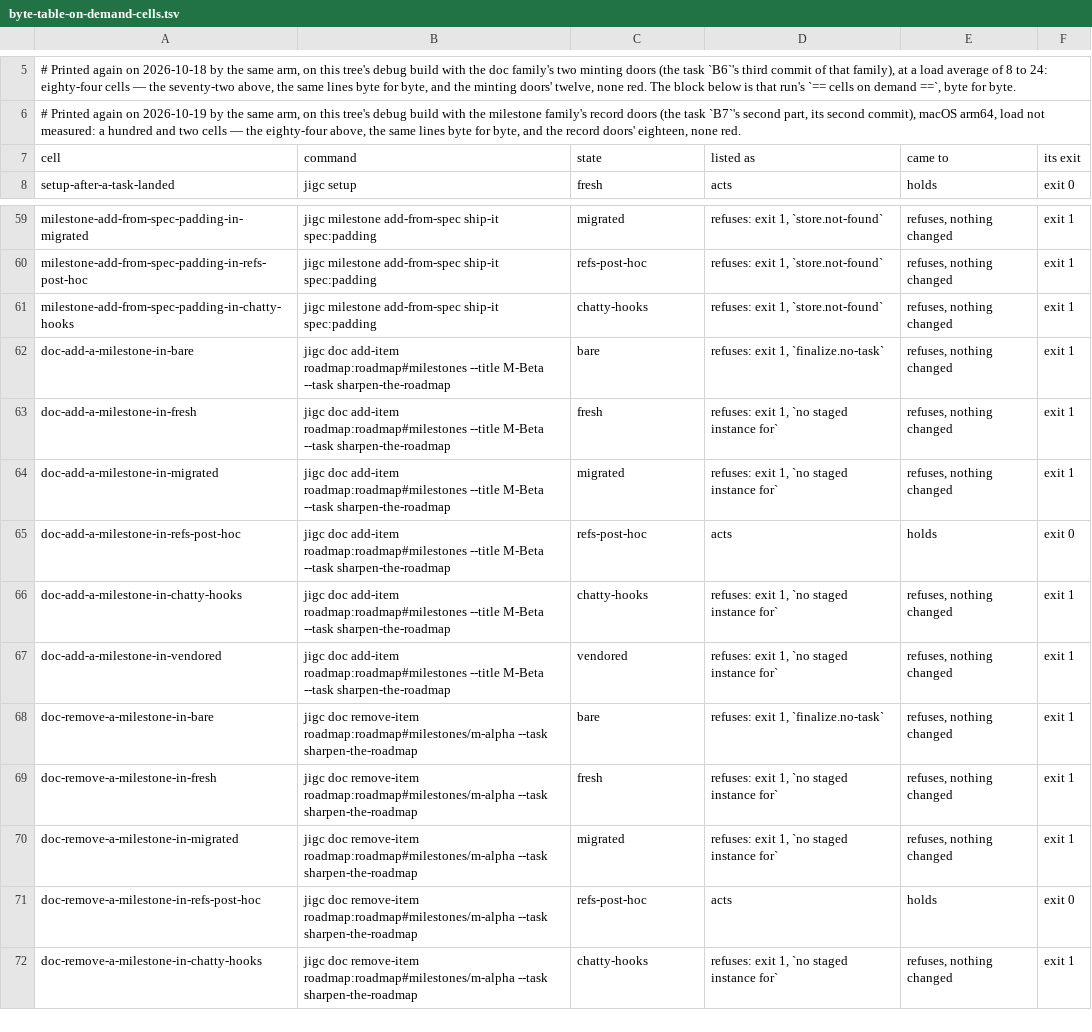
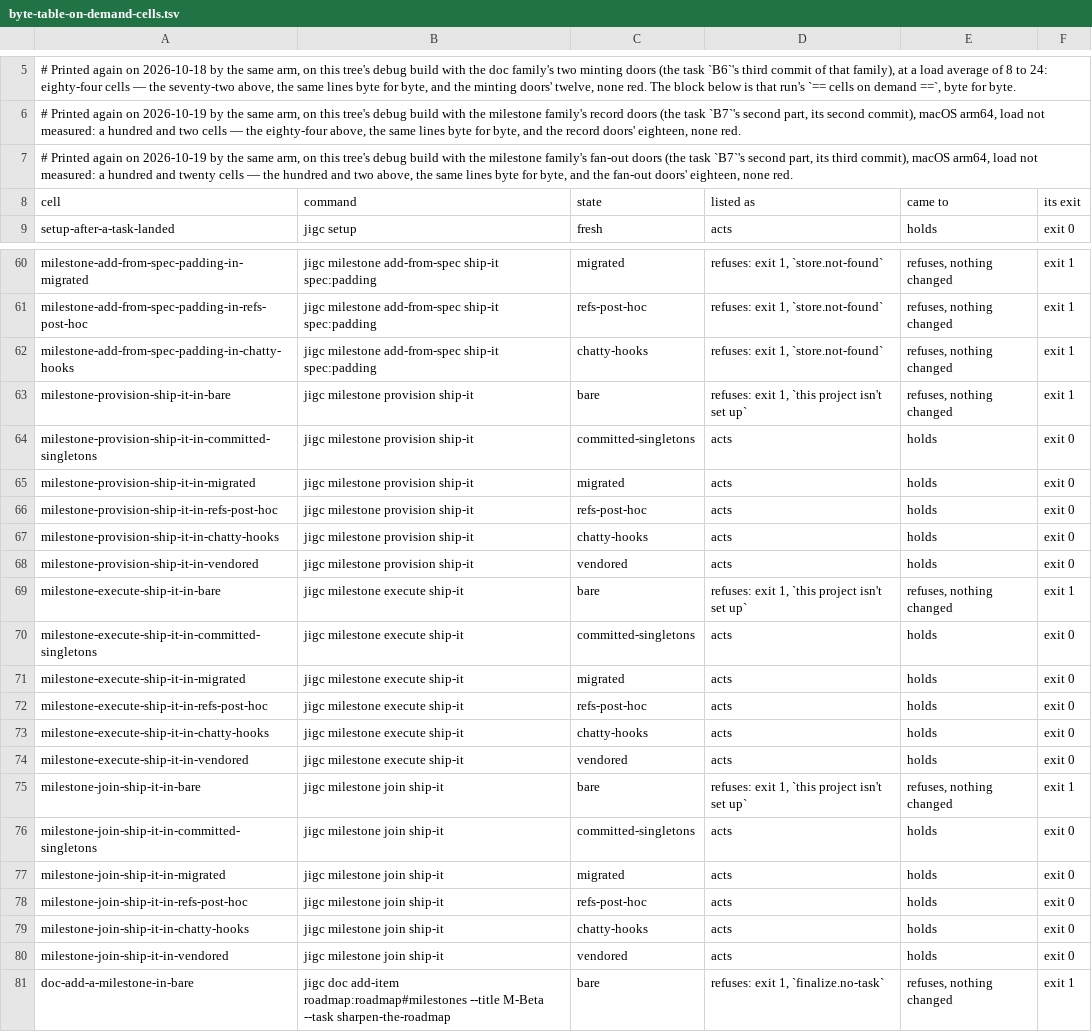
Before and after one commit to gherrink/jigc, a TSV file: completions/artifacts/M55/stabilization-build/reshape/byte-table-on-demand-cells.tsv, drawn as a sheet; only a part is shown, gaps mark what is left out; the shorter side is filled out with more unchanged rows.

```diff
--- a/completions/artifacts/M55/stabilization-build/reshape/byte-table-on-demand-cells.tsv
+++ b/completions/artifacts/M55/stabilization-build/reshape/byte-table-on-demand-cells.tsv
@@ -6,2 +6,3 @@
 # Printed again on 2026-10-19 by the same arm, on this tree's debug build with the milestone family's record doors (the task `B7`'s second part, its second commit), macOS arm64, load not measured: a hundred and two cells — the eighty-four above, the same lines byte for byte, and the record doors' eighteen, none red.
+# Printed again on 2026-10-19 by the same arm, on this tree's debug build with the milestone family's fan-out doors (the task `B7`'s second part, its third commit), macOS arm64, load not measured: a hundred and twenty cells — the hundred and two above, the same lines byte for byte, and the fan-out doors' eighteen, none red.
 cell	command	state	listed as	came to	its exit
@@ -61,2 +62,20 @@ milestone-add-from-spec-padding-in-refs-post-hoc	jigc milestone add-from-spec sh
 milestone-add-from-spec-padding-in-chatty-hooks	jigc milestone add-from-spec ship-it spec:padding	chatty-hooks	refuses: exit 1, `store.not-found`	refuses, nothing changed	exit 1
+milestone-provision-ship-it-in-bare	jigc milestone provision ship-it	bare	refuses: exit 1, `this project isn't set up`	refuses, nothing changed	exit 1
+milestone-provision-ship-it-in-committed-singletons	jigc milestone provision ship-it	committed-singletons	acts	holds	exit 0
+milestone-provision-ship-it-in-migrated	jigc milestone provision ship-it	migrated	acts	holds	exit 0
+milestone-provision-ship-it-in-refs-post-hoc	jigc milestone provision ship-it	refs-post-hoc	acts	holds	exit 0
+milestone-provision-ship-it-in-chatty-hooks	jigc milestone provision ship-it	chatty-hooks	acts	holds	exit 0
+milestone-provision-ship-it-in-vendored	jigc milestone provision ship-it	vendored	acts	holds	exit 0
+milestone-execute-ship-it-in-bare	jigc milestone execute ship-it	bare	refuses: exit 1, `this project isn't set up`	refuses, nothing changed	exit 1
+milestone-execute-ship-it-in-committed-singletons	jigc milestone execute ship-it	committed-singletons	acts	holds	exit 0
+milestone-execute-ship-it-in-migrated	jigc milestone execute ship-it	migrated	acts	holds	exit 0
+milestone-execute-ship-it-in-refs-post-hoc	jigc milestone execute ship-it	refs-post-hoc	acts	holds	exit 0
+milestone-execute-ship-it-in-chatty-hooks	jigc milestone execute ship-it	chatty-hooks	acts	holds	exit 0
+milestone-execute-ship-it-in-vendored	jigc milestone execute ship-it	vendored	acts	holds	exit 0
+milestone-join-ship-it-in-bare	jigc milestone join ship-it	bare	refuses: exit 1, `this project isn't set up`	refuses, nothing changed	exit 1
+milestone-join-ship-it-in-committed-singletons	jigc milestone join ship-it	committed-singletons	acts	holds	exit 0
+milestone-join-ship-it-in-migrated	jigc milestone join ship-it	migrated	acts	holds	exit 0
+milestone-join-ship-it-in-refs-post-hoc	jigc milestone join ship-it	refs-post-hoc	acts	holds	exit 0
+milestone-join-ship-it-in-chatty-hooks	jigc milestone join ship-it	chatty-hooks	acts	holds	exit 0
+milestone-join-ship-it-in-vendored	jigc milestone join ship-it	vendored	acts	holds	exit 0
 doc-add-a-milestone-in-bare	jigc doc add-item roadmap:roadmap#milestones --title M-Beta --task sharpen-the-roadmap	bare	refuses: exit 1, `finalize.no-task`	refuses, nothing changed	exit 1
```
Also changed, not shown: 5 other files.
